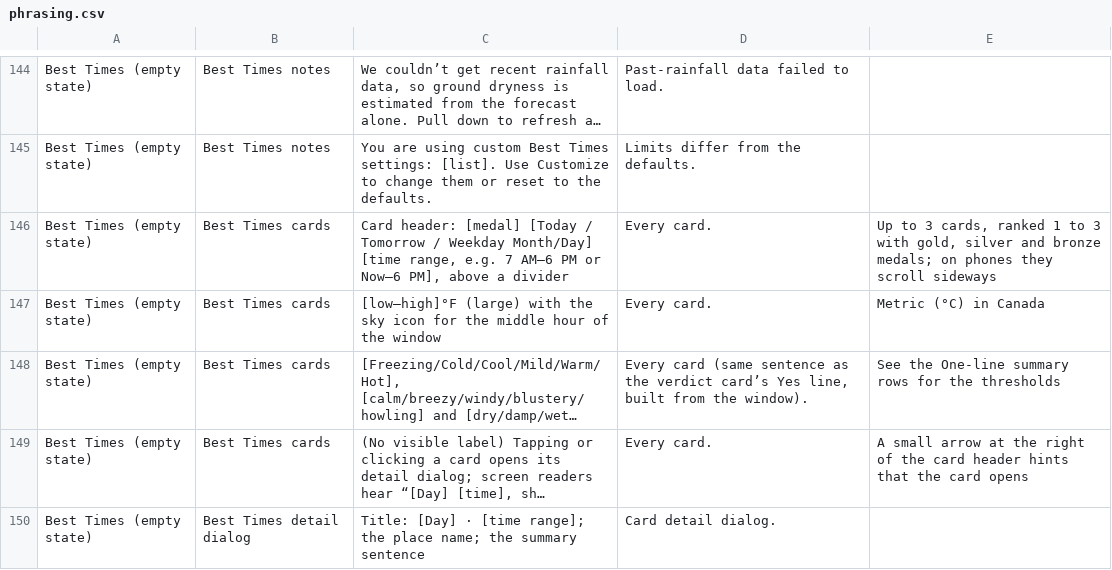
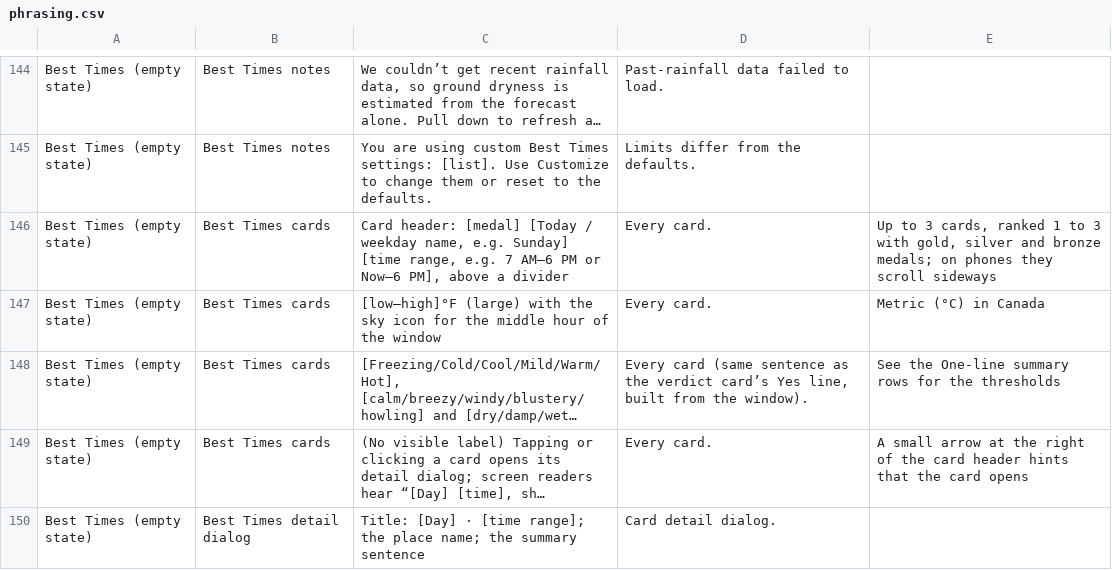
Before and after one commit to jeremyhamann87/Check-the-Wind, a CSV file: phrasing.csv, drawn as a sheet; only a part is shown, gaps mark what is left out; long unchanged cells end in …; the diff names each change by its address in the sheet, - before the commit and + after, or states it on an @@ line.

```diff
--- a/phrasing.csv
+++ b/phrasing.csv
-C146: …[Today / Tomorrow / Weekday Month/Day] [time range,…
+C146: …[Today / weekday name, e.g. Sunday] [time range,…
```
Also changed, not shown: 2 other files.
